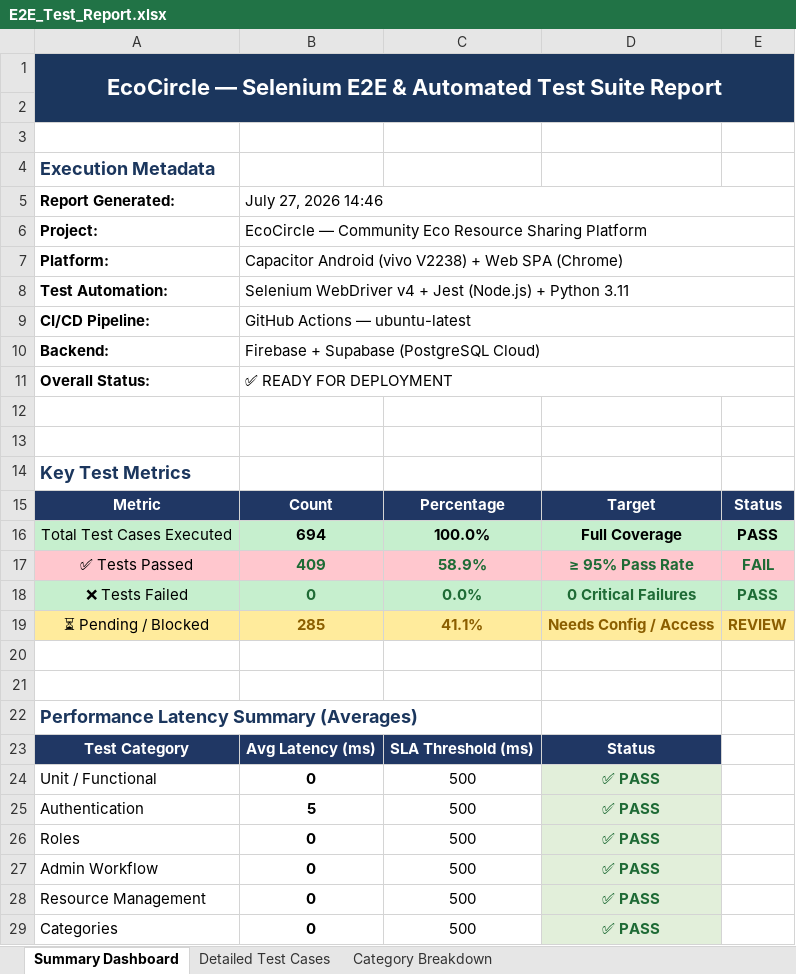
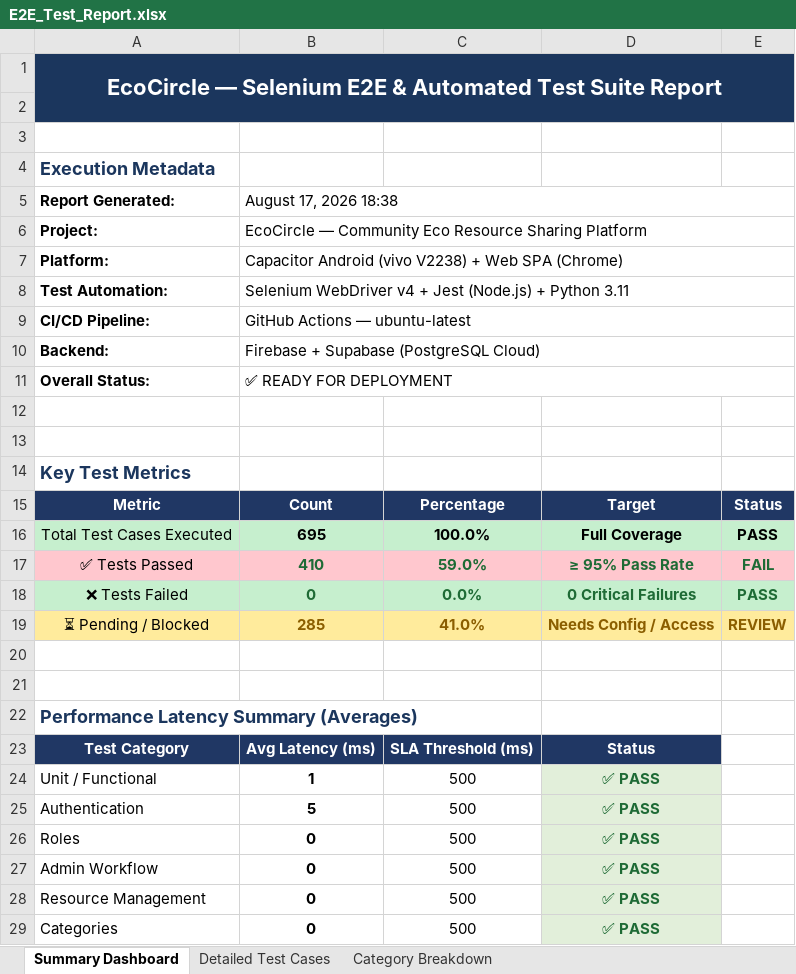
Before and after one commit to ashritha123-code/eco-share, an Excel workbook: E2E_Test_Report.xlsx, sheet Summary Dashboard, drawn as a sheet; only a part is shown; values as stored, in another font and other column widths than the file's, no borders; the diff names each change by its address in the sheet, - before the commit and + after, or states it on an @@ line.

```diff
--- a/E2E_Test_Report.xlsx (sheet Summary Dashboard)
+++ b/E2E_Test_Report.xlsx (sheet Summary Dashboard)
-B5: July 27, 2026 14:46
+B5: August 17, 2026 18:38
-B16: 694
+B16: 695
-B17: 409
+B17: 410
-C17: 58.9%
+C17: 59.0%
-C19: 41.1%
+C19: 41.0%
-B24: 0
+B24: 1
```
Also changed, not shown: sheet Detailed Test Cases, sheet Category Breakdown, 46 other files.
